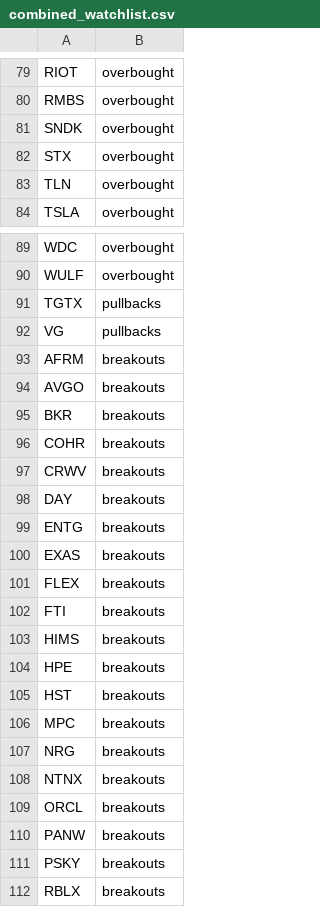
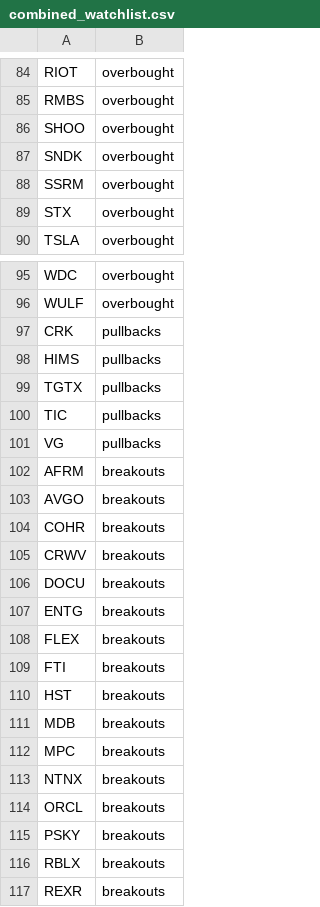
Before and after one commit to mpincus/SwingScannerWatchlist-GPT, a CSV file: combined_watchlist.csv, drawn as a sheet; only a part is shown, gaps mark what is left out; the shorter side is filled out with more unchanged rows; the diff covers the shown part only.

```diff
--- a/combined_watchlist.csv
+++ b/combined_watchlist.csv
@@ -80,5 +85,6 @@ RIOT,overbought
 RMBS,overbought
+SHOO,overbought
 SNDK,overbought
+SSRM,overbought
 STX,overbought
-TLN,overbought
 TSLA,overbought
@@ -90,3 +96,6 @@ WDC,overbought
 WULF,overbought
+CRK,pullbacks
+HIMS,pullbacks
 TGTX,pullbacks
+TIC,pullbacks
 VG,pullbacks
@@ -94,18 +103,13 @@ AFRM,breakouts
 AVGO,breakouts
-BKR,breakouts
 COHR,breakouts
 CRWV,breakouts
-DAY,breakouts
+DOCU,breakouts
 ENTG,breakouts
-EXAS,breakouts
 FLEX,breakouts
 FTI,breakouts
-HIMS,breakouts
-HPE,breakouts
 HST,breakouts
+MDB,breakouts
 MPC,breakouts
-NRG,breakouts
 NTNX,breakouts
 ORCL,breakouts
-PANW,breakouts
 PSKY,breakouts
```
Also changed, not shown: 13 added rows, 9 removed rows, 1 moved row and 5 edited cells elsewhere in this file, breakouts.csv, overbought.csv, 2 other files.
